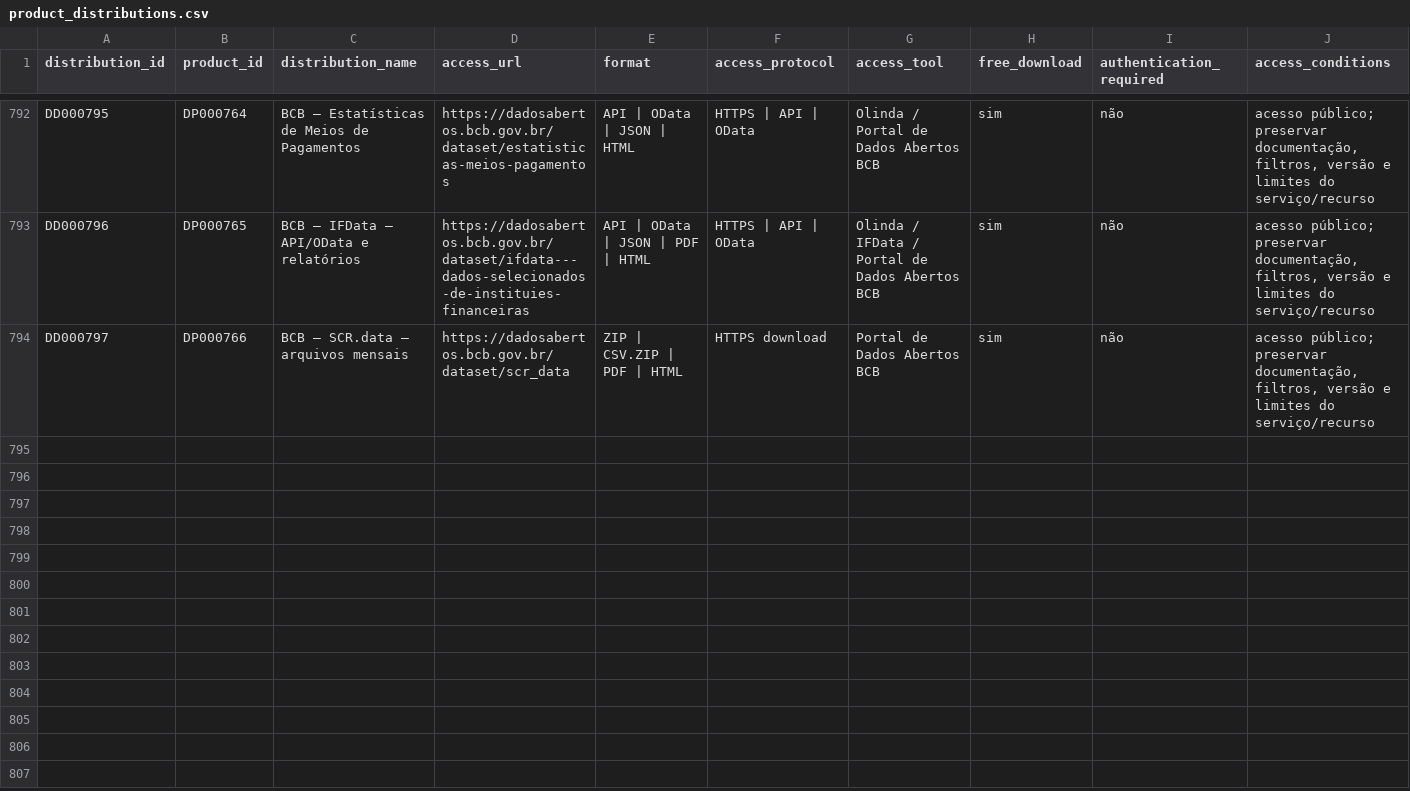
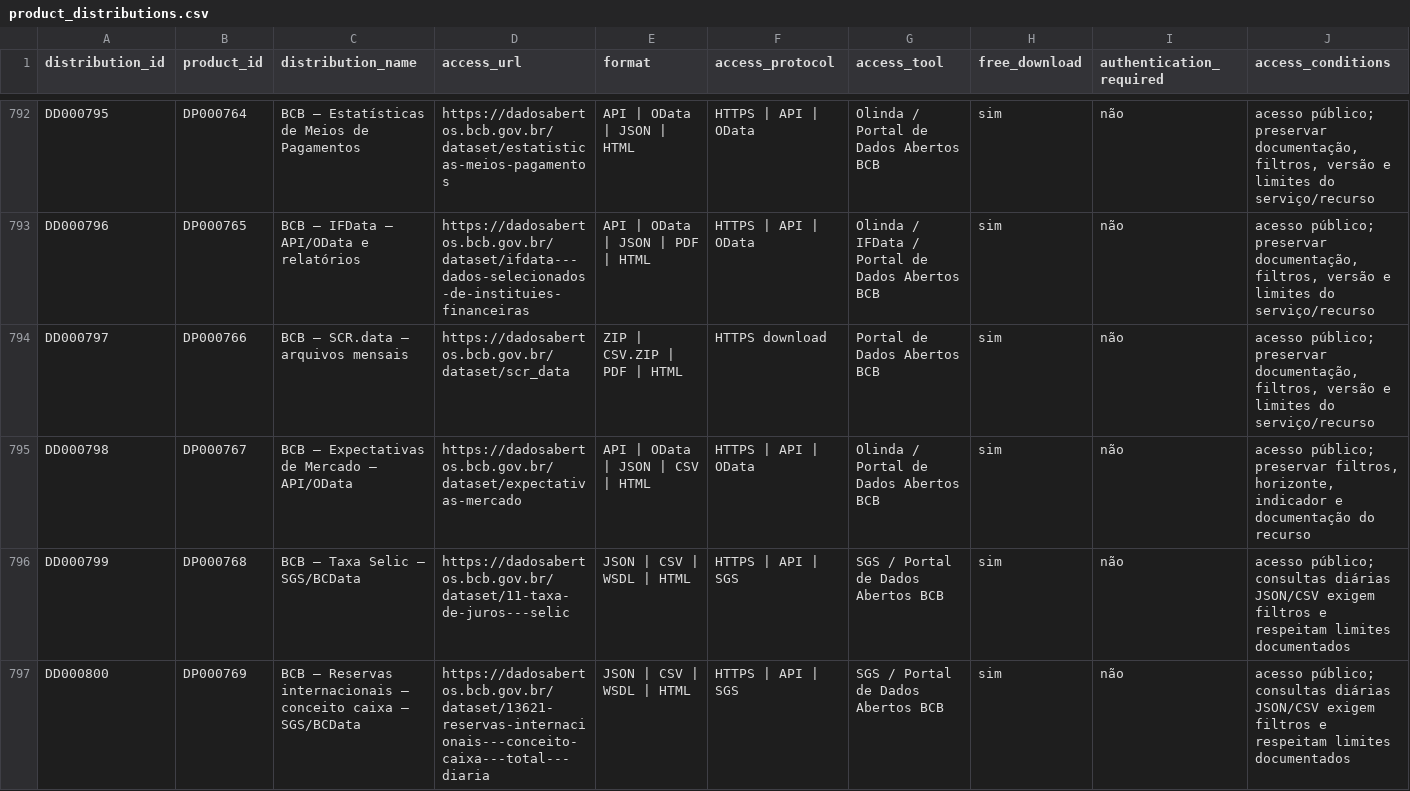
Before and after one commit to Ian-loc/vitrineciencia, a CSV file: data/product_distributions.csv, drawn as a sheet; only a part is shown, gaps mark what is left out; rows hold the shown columns only; the diff covers the shown part only; the diff names each change by its address in the sheet, - before the commit and + after, or states it on an @@ line.

```diff
--- a/data/product_distributions.csv
+++ b/data/product_distributions.csv
+row 795: DD000798 | DP000767 | BCB — Expectativas de Mercado — API/OData | https://dadosabertos.bcb.gov.br/dataset/expectativas-mercado | API | OData | JSON | CSV | HTML | HTTPS | API | OData | Olinda / Portal de Dados Abertos BCB | sim | não | acesso público; preservar filtros, horizonte, indicador e documentação do recurso
+row 796: DD000799 | DP000768 | BCB — Taxa Selic — SGS/BCData | https://dadosabertos.bcb.gov.br/dataset/11-taxa-de-juros---selic | JSON | CSV | WSDL | HTML | HTTPS | API | SGS | SGS / Portal de Dados Abertos BCB | sim | não | acesso público; consultas diárias JSON/CSV exigem filtros e respeitam limites documentados
+row 797: DD000800 | DP000769 | BCB — Reservas internacionais — conceito caixa — SGS/BCData | https://dadosabertos.bcb.gov.br/dataset/13621-reservas-internacionais---conceito-caixa---total---diaria | JSON | CSV | WSDL | HTML | HTTPS | API | SGS | SGS / Portal de Dados Abertos BCB | sim | não | acesso público; consultas diárias JSON/CSV exigem filtros e respeitam limites documentados
```
Also changed, not shown: 2 added rows and 3 edited cells elsewhere in this file, data/data_products.csv, 3 other files.
